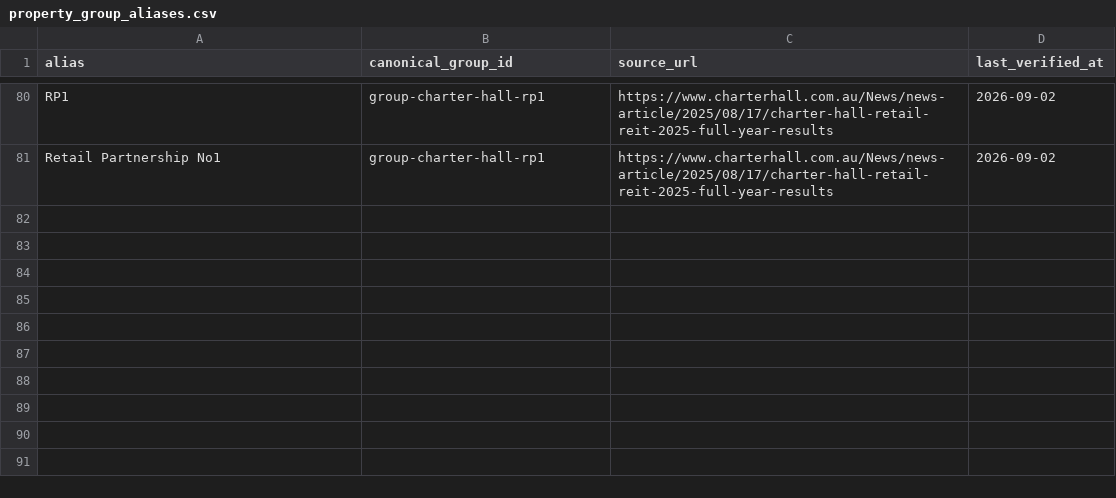
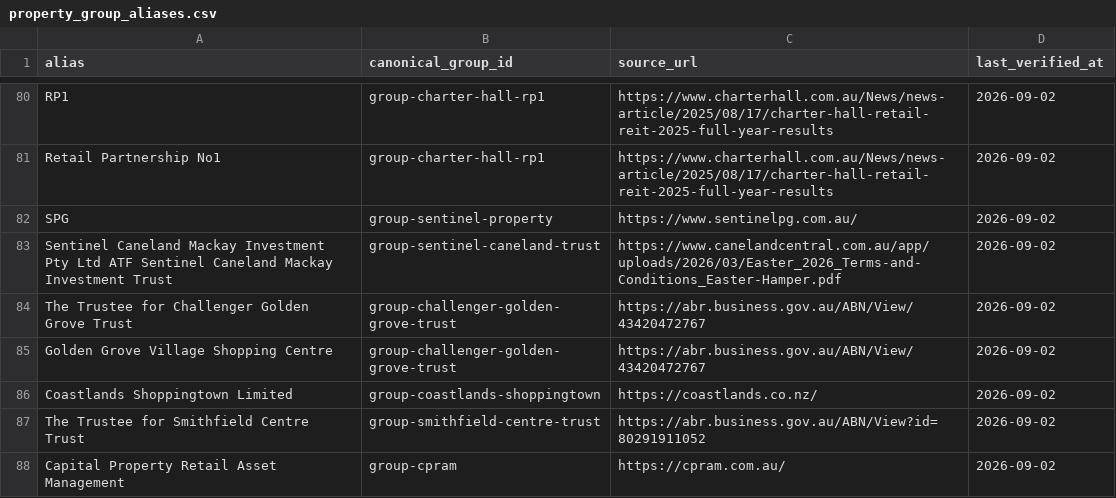
Before and after one commit to aydennicolle-cyber/opsm-store-locator, a CSV file: data/property_group_aliases.csv, drawn as a sheet; only a part is shown, gaps mark what is left out; the diff names each change by its address in the sheet, - before the commit and + after, or states it on an @@ line.

```diff
--- a/data/property_group_aliases.csv
+++ b/data/property_group_aliases.csv
+row 82: SPG | group-sentinel-property | https://www.sentinelpg.com.au/ | 2026-09-02
+row 83: Sentinel Caneland Mackay Investment Pty Ltd ATF Sentinel Caneland Mackay Investment Trust | group-sentinel-caneland-trust | https://www.canelandcentral.com.au/app/uploads/2026/03/Easter_2026_Terms-and-Conditions_Easter-Hamper.pdf | 2026-09-02
+row 84: The Trustee for Challenger Golden Grove Trust | group-challenger-golden-grove-trust | https://abr.business.gov.au/ABN/View/43420472767 | 2026-09-02
+row 85: Golden Grove Village Shopping Centre | group-challenger-golden-grove-trust | https://abr.business.gov.au/ABN/View/43420472767 | 2026-09-02
+row 86: Coastlands Shoppingtown Limited | group-coastlands-shoppingtown | https://coastlands.co.nz/ | 2026-09-02
+row 87: The Trustee for Smithfield Centre Trust | group-smithfield-centre-trust | https://abr.business.gov.au/ABN/View?id=80291911052 | 2026-09-02
+row 88: Capital Property Retail Asset Management | group-cpram | https://cpram.com.au/ | 2026-09-02
```
Also changed, not shown: data/property_attributes.csv, data/property_groups.csv, 8 other files.
